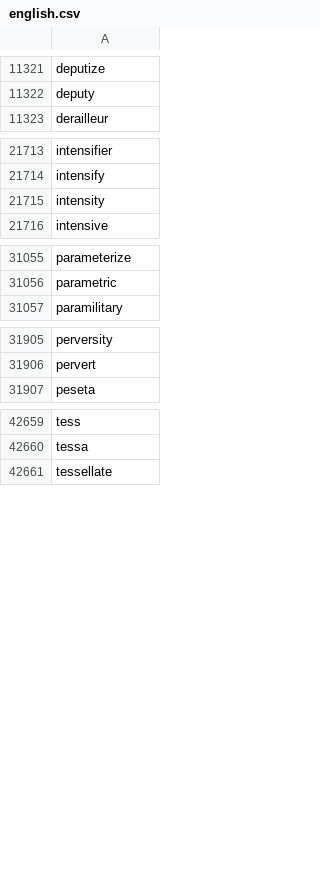
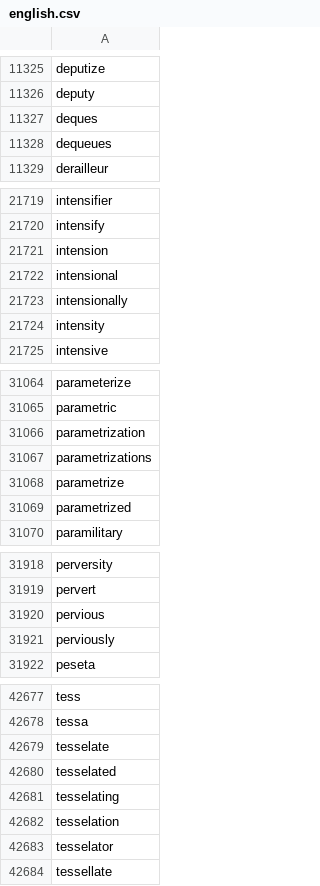
Before and after one commit to crate-ci/typos, a CSV file: crates/typos-dict/assets/english.csv, drawn as a sheet; only a part is shown, gaps mark what is left out; the diff covers the shown part only.

Commit message:
chore(dict): Move english words to english dictionary

```diff
--- a/crates/typos-dict/assets/english.csv
+++ b/crates/typos-dict/assets/english.csv
@@ -11322,2 +11326,4 @@ deputize
 deputy
+deques
+dequeues
 derailleur
@@ -21714,2 +21720,5 @@ intensifier
 intensify
+intension
+intensional
+intensionally
 intensity
@@ -31056,2 +31065,6 @@ parameterize
 parametric
+parametrization
+parametrizations
+parametrize
+parametrized
 paramilitary
@@ -31906,2 +31919,4 @@ perversity
 pervert
+pervious
+perviously
 peseta
@@ -42660,2 +42678,7 @@ tess
 tessa
+tesselate
+tesselated
+tesselating
+tesselation
+tesselator
 tessellate
```
Also changed, not shown: 8 added rows elsewhere in this file, crates/typos-dict/assets/allowed.csv.
